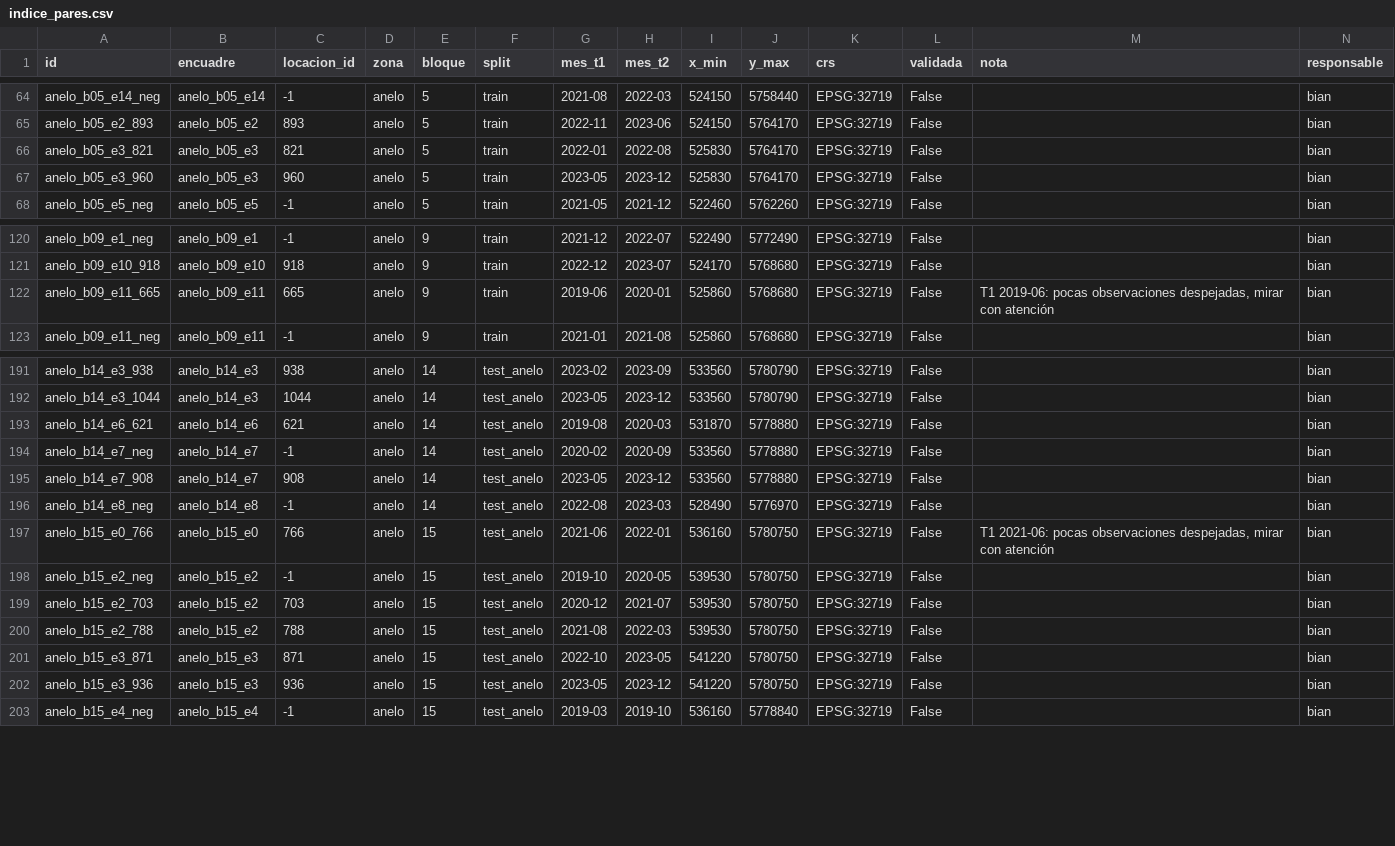
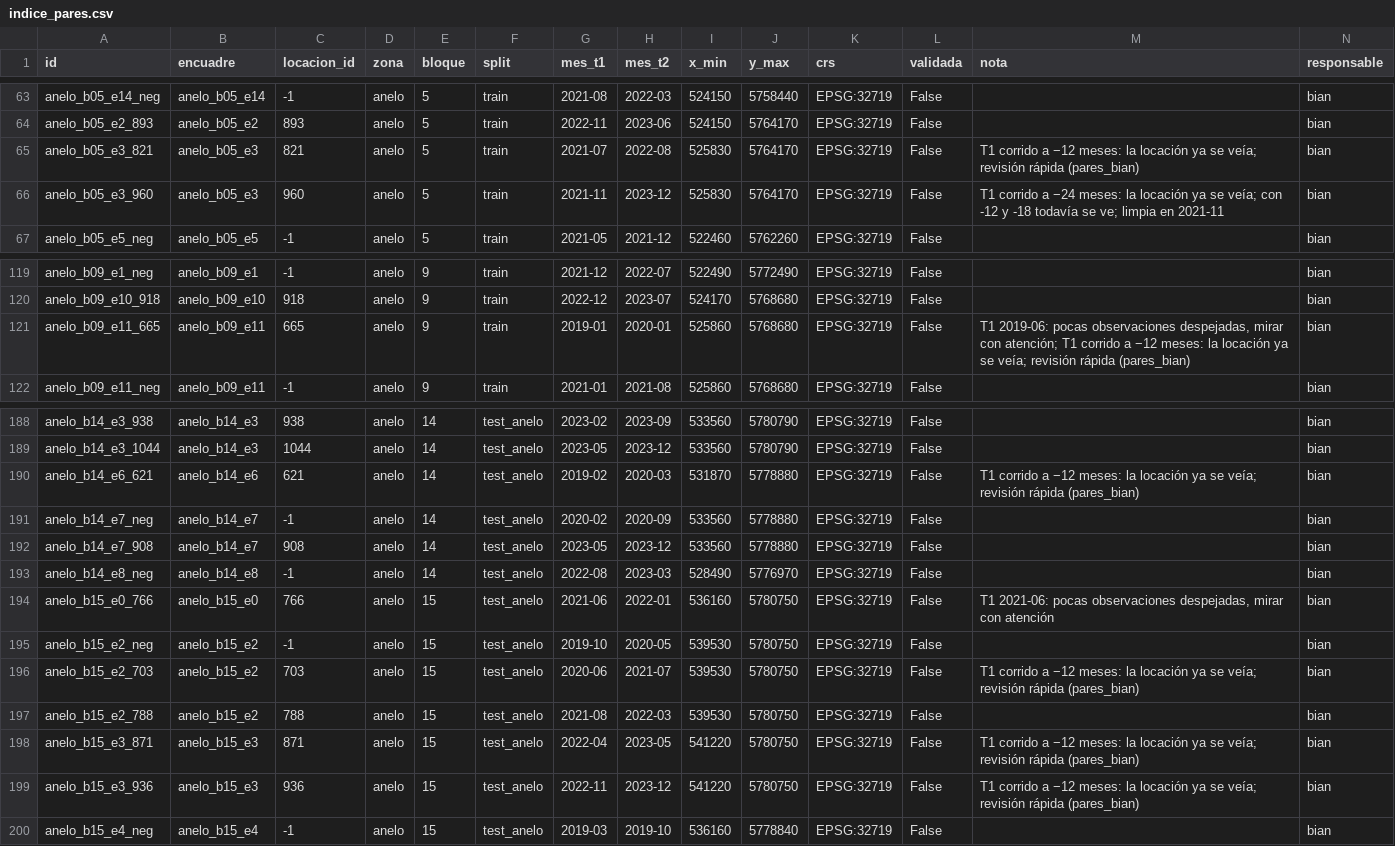
Before and after one commit to sofia2005222/vacamuerta-metano-seg, a CSV file: data/indice_pares.csv, drawn as a sheet; only a part is shown, gaps mark what is left out; the diff covers the shown part only.

```diff
--- a/data/indice_pares.csv
+++ b/data/indice_pares.csv
@@ -65,4 +64,4 @@ anelo_b05_e14_neg,anelo_b05_e14,-1,anelo,5,train,2021-08,2022-03,524150,5758440,
 anelo_b05_e2_893,anelo_b05_e2,893,anelo,5,train,2022-11,2023-06,524150,5764170,EPSG:32719,False,,bian
-anelo_b05_e3_821,anelo_b05_e3,821,anelo,5,train,2022-01,2022-08,525830,5764170,EPSG:32719,False,,bian
-anelo_b05_e3_960,anelo_b05_e3,960,anelo,5,train,2023-05,2023-12,525830,5764170,EPSG:32719,False,,bian
+anelo_b05_e3_821,anelo_b05_e3,821,anelo,5,train,2021-07,2022-08,525830,5764170,EPSG:32719,False,T1 corrido a −12 meses: la locación ya se veía; revisión rápida (pares_bian),bian
+anelo_b05_e3_960,anelo_b05_e3,960,anelo,5,train,2021-11,2023-12,525830,5764170,EPSG:32719,False,T1 corrido a −24 meses: la locación ya se veía; con -12 y -18 todavía se ve; limpia en 2021-11,bian
 anelo_b05_e5_neg,anelo_b05_e5,-1,anelo,5,train,2021-05,2021-12,522460,5762260,EPSG:32719,False,,bian
@@ -121,3 +120,3 @@ anelo_b09_e1_neg,anelo_b09_e1,-1,anelo,9,train,2021-12,2022-07,522490,5772490,EP
 anelo_b09_e10_918,anelo_b09_e10,918,anelo,9,train,2022-12,2023-07,524170,5768680,EPSG:32719,False,,bian
-anelo_b09_e11_665,anelo_b09_e11,665,anelo,9,train,2019-06,2020-01,525860,5768680,EPSG:32719,False,"T1 2019-06: pocas observaciones despejadas, mirar con atención",bian
+anelo_b09_e11_665,anelo_b09_e11,665,anelo,9,train,2019-01,2020-01,525860,5768680,EPSG:32719,False,"T1 2019-06: pocas observaciones despejadas, mirar con atención; T1 corrido a −12 meses: la locación ya se veía; revisión rápida (pares_bian)",bian
 anelo_b09_e11_neg,anelo_b09_e11,-1,anelo,9,train,2021-01,2021-08,525860,5768680,EPSG:32719,False,,bian
@@ -192,3 +189,3 @@ anelo_b14_e3_938,anelo_b14_e3,938,anelo,14,test_anelo,2023-02,2023-09,533560,578
 anelo_b14_e3_1044,anelo_b14_e3,1044,anelo,14,test_anelo,2023-05,2023-12,533560,5780790,EPSG:32719,False,,bian
-anelo_b14_e6_621,anelo_b14_e6,621,anelo,14,test_anelo,2019-08,2020-03,531870,5778880,EPSG:32719,False,,bian
+anelo_b14_e6_621,anelo_b14_e6,621,anelo,14,test_anelo,2019-02,2020-03,531870,5778880,EPSG:32719,False,T1 corrido a −12 meses: la locación ya se veía; revisión rápida (pares_bian),bian
 anelo_b14_e7_neg,anelo_b14_e7,-1,anelo,14,test_anelo,2020-02,2020-09,533560,5778880,EPSG:32719,False,,bian
@@ -198,6 +195,6 @@ anelo_b15_e0_766,anelo_b15_e0,766,anelo,15,test_anelo,2021-06,2022-01,536160,578
 anelo_b15_e2_neg,anelo_b15_e2,-1,anelo,15,test_anelo,2019-10,2020-05,539530,5780750,EPSG:32719,False,,bian
-anelo_b15_e2_703,anelo_b15_e2,703,anelo,15,test_anelo,2020-12,2021-07,539530,5780750,EPSG:32719,False,,bian
+anelo_b15_e2_703,anelo_b15_e2,703,anelo,15,test_anelo,2020-06,2021-07,539530,5780750,EPSG:32719,False,T1 corrido a −12 meses: la locación ya se veía; revisión rápida (pares_bian),bian
 anelo_b15_e2_788,anelo_b15_e2,788,anelo,15,test_anelo,2021-08,2022-03,539530,5780750,EPSG:32719,False,,bian
-anelo_b15_e3_871,anelo_b15_e3,871,anelo,15,test_anelo,2022-10,2023-05,541220,5780750,EPSG:32719,False,,bian
-anelo_b15_e3_936,anelo_b15_e3,936,anelo,15,test_anelo,2023-05,2023-12,541220,5780750,EPSG:32719,False,,bian
+anelo_b15_e3_871,anelo_b15_e3,871,anelo,15,test_anelo,2022-04,2023-05,541220,5780750,EPSG:32719,False,T1 corrido a −12 meses: la locación ya se veía; revisión rápida (pares_bian),bian
+anelo_b15_e3_936,anelo_b15_e3,936,anelo,15,test_anelo,2022-11,2023-12,541220,5780750,EPSG:32719,False,T1 corrido a −12 meses: la locación ya se veía; revisión rápida (pares_bian),bian
 anelo_b15_e4_neg,anelo_b15_e4,-1,anelo,15,test_anelo,2019-03,2019-10,536160,5778840,EPSG:32719,False,,bian
```
Also changed, not shown: 4 removed rows and 8 edited cells elsewhere in this file, data/correcciones_pares.csv.
